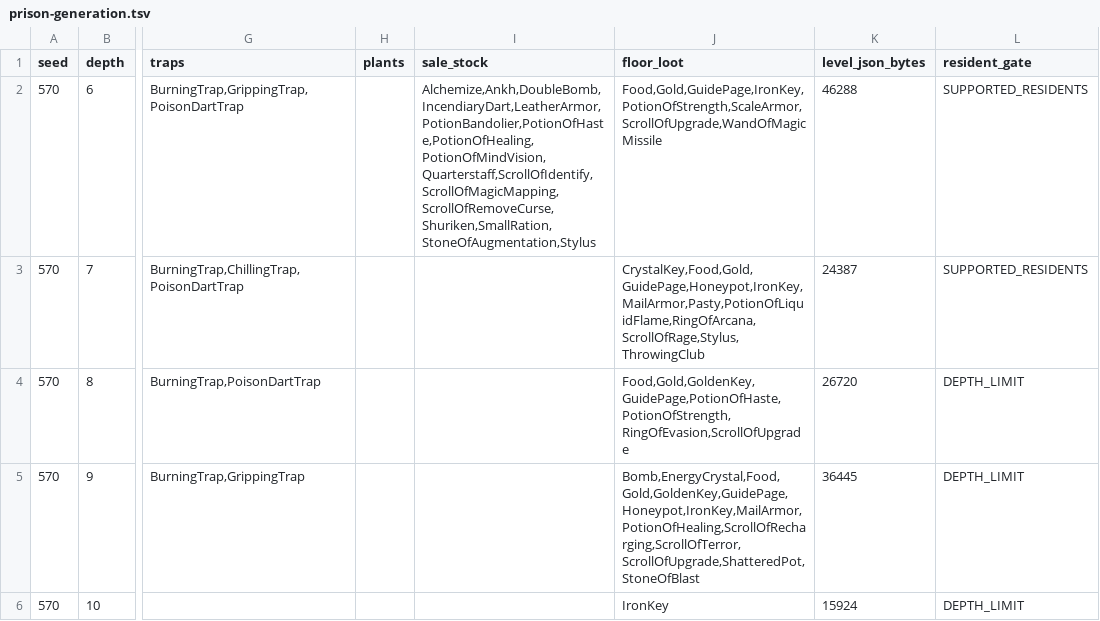
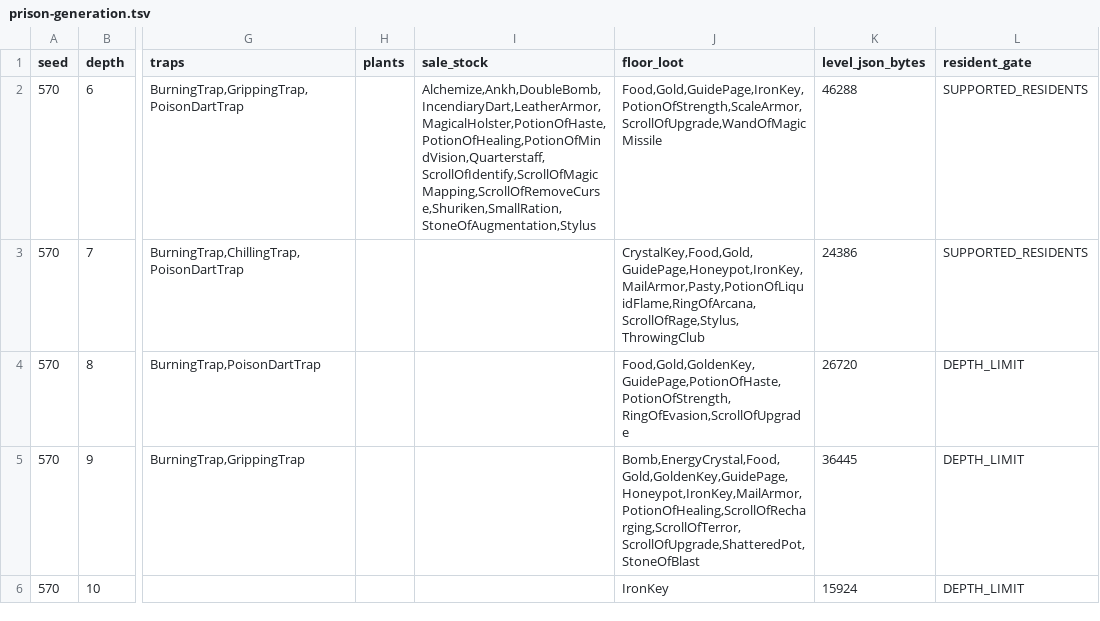
Before and after one commit to jwgobaek/SPD-Coop, a TSV file: docs/coop/prison-generation.tsv, drawn as a sheet; only a part is shown, gaps mark what is left out; the diff covers the shown part only; the diff names each change by its address in the sheet, - before the commit and + after, or states it on an @@ line.

```diff
--- a/docs/coop/prison-generation.tsv
+++ b/docs/coop/prison-generation.tsv
-I2 (sale_stock): Alchemize,Ankh,DoubleBomb,IncendiaryDart,LeatherArmor,PotionBandolier,PotionOfHaste,PotionOfHealing,PotionOfMindVision,Quarterstaff,ScrollOfIdentify,ScrollOfMagicMapping,ScrollOfRemoveCurse,Shuriken,SmallRation,StoneOfAugmentation,Stylus
+I2 (sale_stock): Alchemize,Ankh,DoubleBomb,IncendiaryDart,LeatherArmor,MagicalHolster,PotionOfHaste,PotionOfHealing,PotionOfMindVision,Quarterstaff,ScrollOfIdentify,ScrollOfMagicMapping,ScrollOfRemoveCurse,Shuriken,SmallRation,StoneOfAugmentation,Stylus
-K3 (level_json_bytes): 24387
+K3 (level_json_bytes): 24386
```
Also changed, not shown: 31 edited cells elsewhere in this file, docs/coop/content-v4.0.2.tsv, 31 other files.
